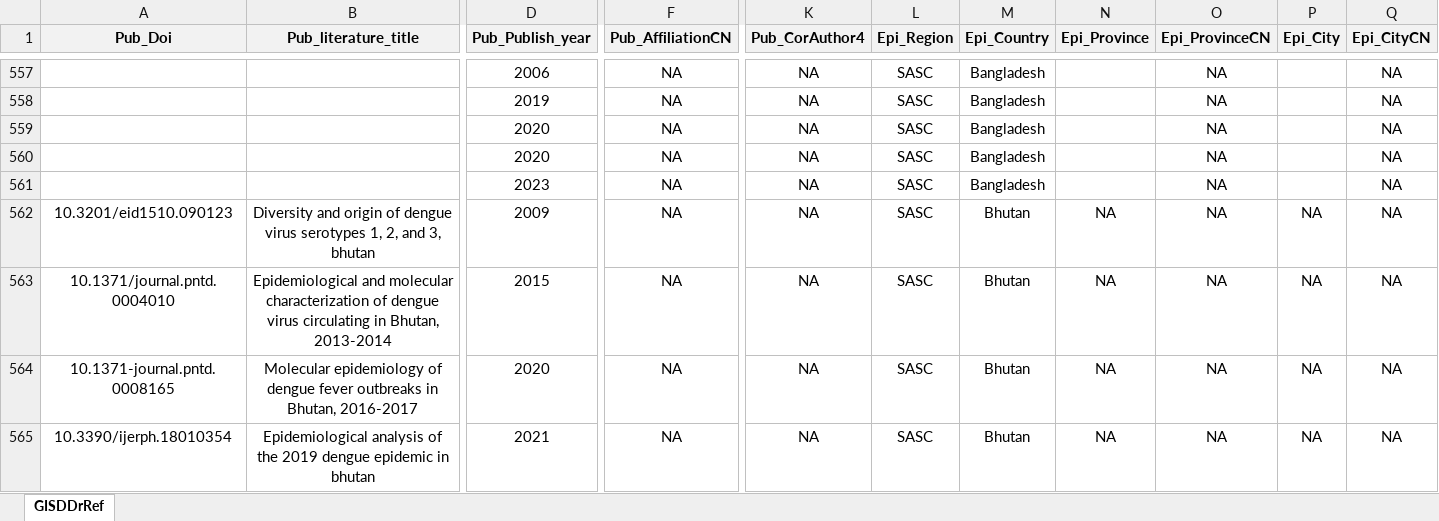
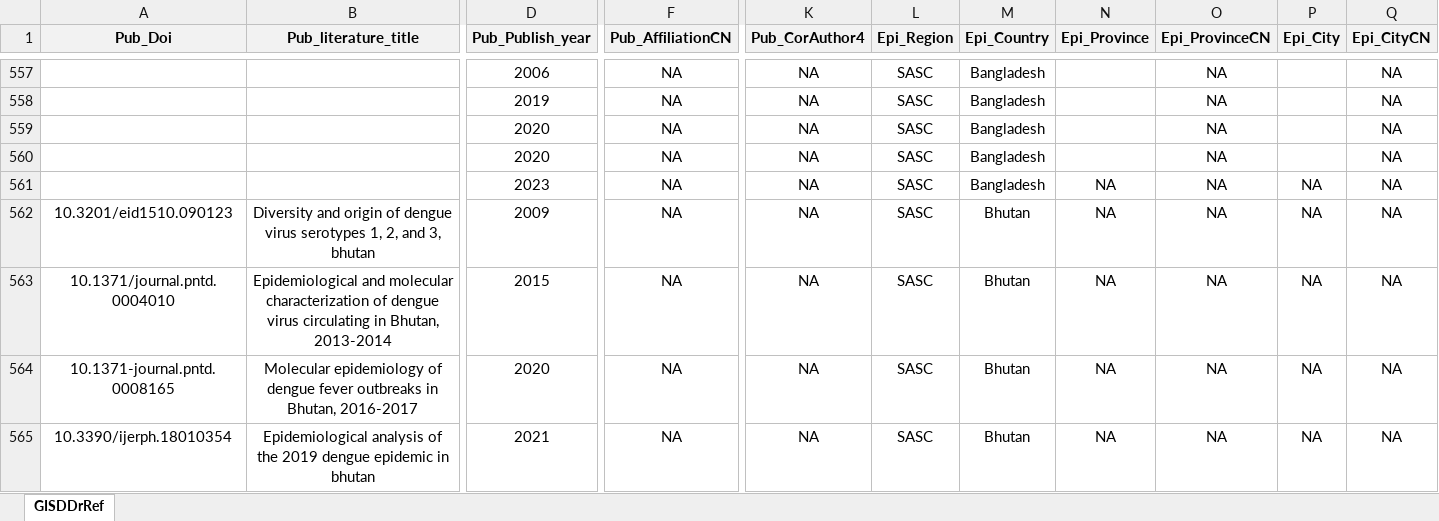
Before and after one commit to GuoXiang9399/GISDDrRef, an Excel workbook: Data/GISDDrRef.xlsx, sheet GISDDrRef, drawn as a sheet; only a part is shown, gaps mark what is left out; values as stored, in another font and other column widths than the file's, no borders; removed rows and columns are numbered as before the commit, all else as after; rows hold the shown columns only; the diff names each change by its address in the sheet, - before the commit and + after, or states it on an @@ line.

Commit message:
Update GISDDrRef.xlsx

```diff
--- a/Data/GISDDrRef.xlsx (sheet GISDDrRef)
+++ b/Data/GISDDrRef.xlsx (sheet GISDDrRef)
-row 561:  |  | 2023 | NA | NA | SASC | Bangladesh |  | NA |  | NA
+row 561:  |  | 2023 | NA | NA | SASC | Bangladesh | NA | NA | NA | NA
```
